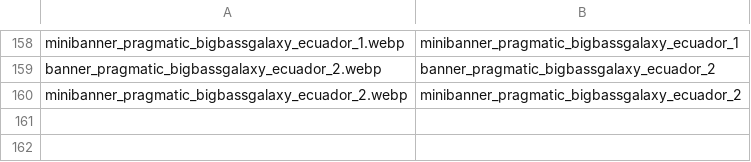
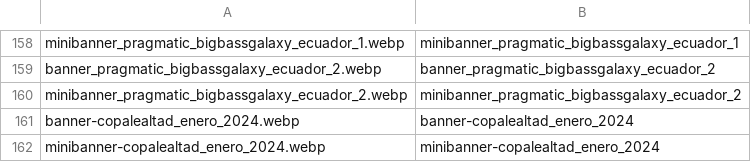
Before and after one commit to tecnodata2015/slots, a CSV file: sliders.csv, drawn as a sheet; only a part is shown, gaps mark what is left out.

Commit message:
actualizacion sliders

```diff
--- a/sliders.csv
+++ b/sliders.csv
@@ -160 +160,3 @@ banner_pragmatic_bigbassgalaxy_ecuador_2.webp,banner_pragmatic_bigbassgalaxy_ecu
 minibanner_pragmatic_bigbassgalaxy_ecuador_2.webp,minibanner_pragmatic_bigbassgalaxy_ecuador_2
+banner-copalealtad_enero_2024.webp,banner-copalealtad_enero_2024
+minibanner-copalealtad_enero_2024.webp,minibanner-copalealtad_enero_2024
```
Also changed, not shown: 2 other files.
